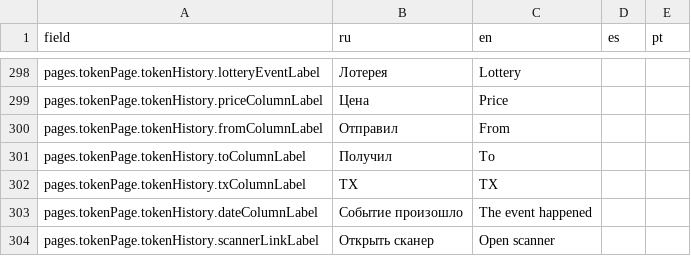
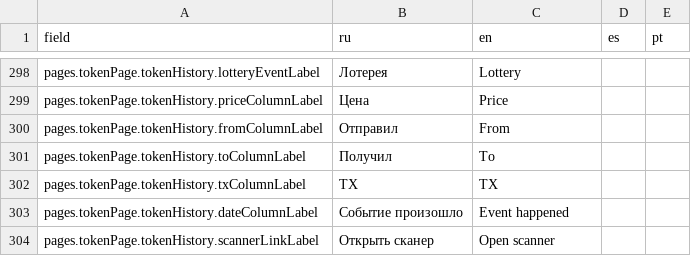
Before and after one commit to axador/ax-file-store, a CSV file: translations/translations.csv, drawn as a sheet; only a part is shown, gaps mark what is left out.

Commit message:
Update translation

```diff
--- a/translations/translations.csv
+++ b/translations/translations.csv
@@ -302,3 +302,3 @@ pages.tokenPage.tokenHistory.toColumnLabel,Получил,To,,
 pages.tokenPage.tokenHistory.txColumnLabel,TX,TX,,
-pages.tokenPage.tokenHistory.dateColumnLabel,Событие произошло,The event happened,,
+pages.tokenPage.tokenHistory.dateColumnLabel,Событие произошло,Event happened,,
 pages.tokenPage.tokenHistory.scannerLinkLabel,Открыть сканер,Open scanner,,
```
Also changed, not shown: 1 other file.
